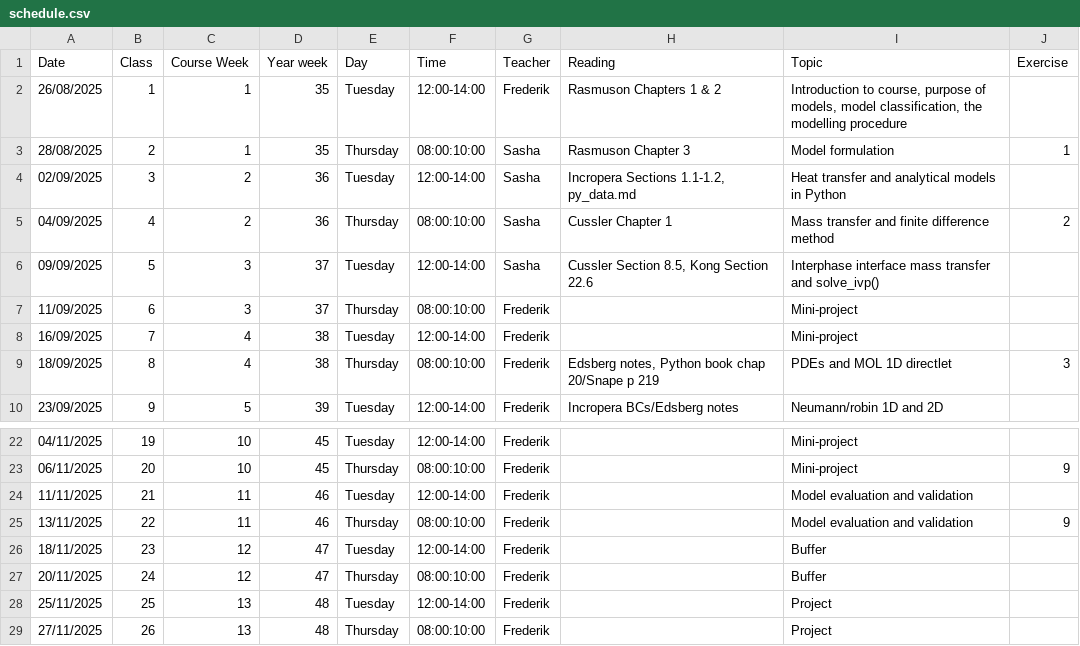
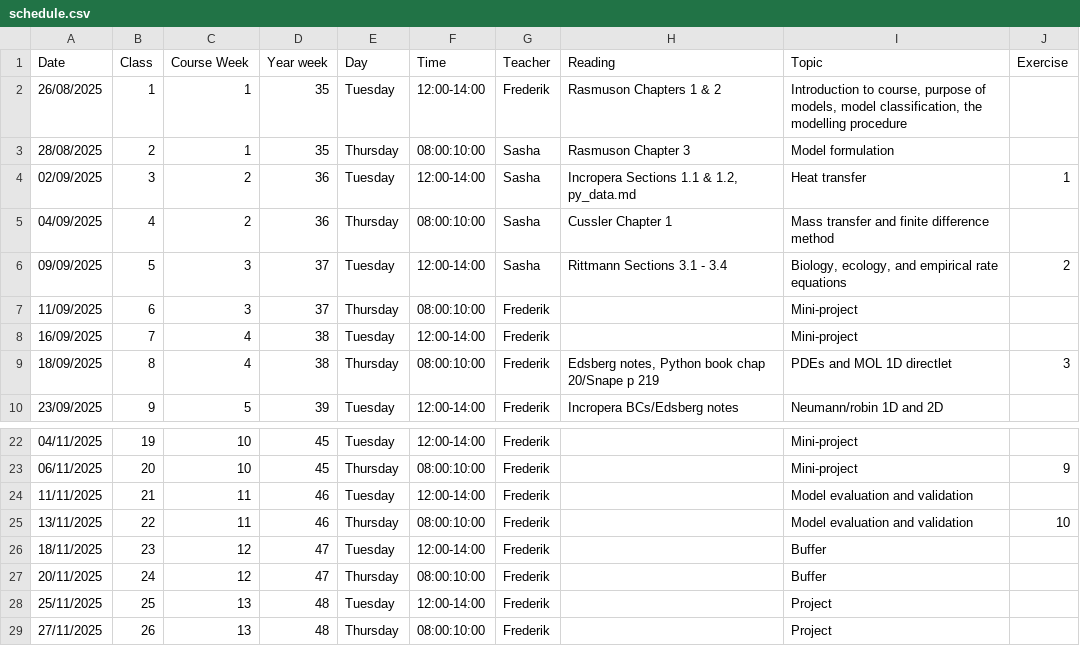
Before and after one commit to AU-BCE-EE/course-modelling-2025, a CSV file: schedule.csv, drawn as a sheet; only a part is shown, gaps mark what is left out.

Commit message:
tweaks to schedule and warm-up

```diff
--- a/schedule.csv
+++ b/schedule.csv
@@ -2,6 +2,6 @@ Date,Class,Course Week,Year week,Day,Time,Teacher,Reading,Topic,Exercise
 26/08/2025,1,1,35,Tuesday,12:00-14:00,Frederik ,Rasmuson Chapters 1 & 2,"Introduction to course, purpose of models, model classification, the modelling procedure",
-28/08/2025,2,1,35,Thursday,08:00:10:00,Sasha,Rasmuson Chapter 3,Model formulation,1
-02/09/2025,3,2,36,Tuesday,12:00-14:00,Sasha,"Incropera Sections 1.1-1.2, py_data.md",Heat transfer and analytical models in Python,
-04/09/2025,4,2,36,Thursday,08:00:10:00,Sasha,Cussler Chapter 1,Mass transfer and finite difference method,2
-09/09/2025,5,3,37,Tuesday,12:00-14:00,Sasha,"Cussler Section 8.5, Kong Section 22.6",Interphase interface mass transfer and solve_ivp(),
+28/08/2025,2,1,35,Thursday,08:00:10:00,Sasha,Rasmuson Chapter 3,Model formulation,
+02/09/2025,3,2,36,Tuesday,12:00-14:00,Sasha,"Incropera Sections 1.1 & 1.2, py_data.md",Heat transfer,1
+04/09/2025,4,2,36,Thursday,08:00:10:00,Sasha,Cussler Chapter 1,Mass transfer and finite difference method,
+09/09/2025,5,3,37,Tuesday,12:00-14:00,Sasha,Rittmann Sections 3.1 - 3.4,"Biology, ecology, and empirical rate equations",2
 11/09/2025,6,3,37,Thursday,08:00:10:00,Frederik ,,Mini-project,
@@ -24,3 +24,3 @@ Date,Class,Course Week,Year week,Day,Time,Teacher,Reading,Topic,Exercise
 11/11/2025,21,11,46,Tuesday,12:00-14:00,Frederik ,,Model evaluation and validation,
-13/11/2025,22,11,46,Thursday,08:00:10:00,Frederik ,,Model evaluation and validation,9
+13/11/2025,22,11,46,Thursday,08:00:10:00,Frederik ,,Model evaluation and validation,10
 18/11/2025,23,12,47,Tuesday,12:00-14:00,Frederik ,,Buffer,
```
Also changed, not shown: 1 other file.
